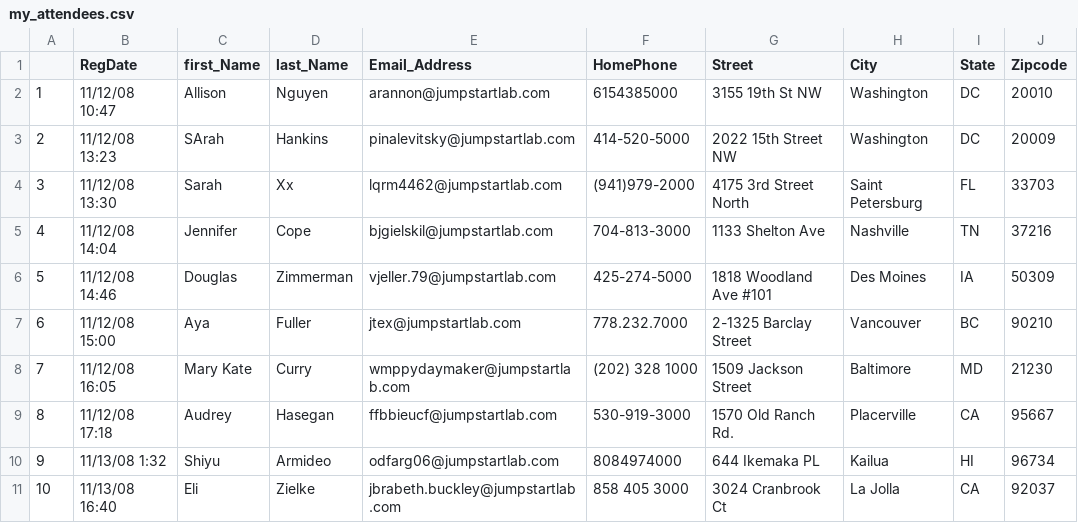
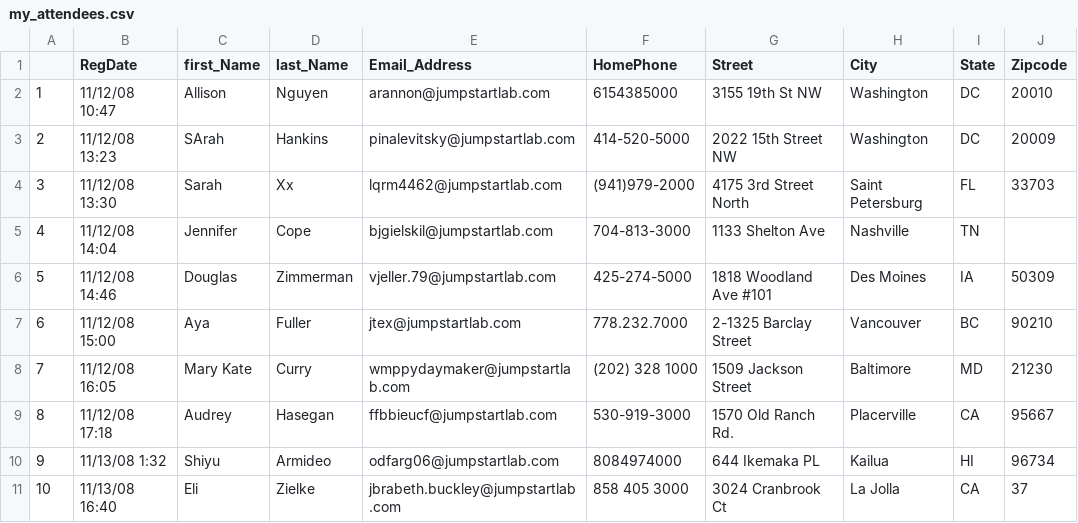
Before and after one commit to cupakromer/event_reporter, a CSV file: my_attendees.csv, drawn as a sheet.

```diff
--- a/my_attendees.csv
+++ b/my_attendees.csv
@@ -4,3 +4,3 @@
 3,11/12/08 13:30,Sarah,Xx,lqrm4462@jumpstartlab.com,(941)979-2000,4175 3rd Street North,Saint Petersburg,FL,33703
-4,11/12/08 14:04,Jennifer,Cope,bjgielskil@jumpstartlab.com,704-813-3000,1133 Shelton Ave,Nashville,TN,37216
+4,11/12/08 14:04,Jennifer,Cope,bjgielskil@jumpstartlab.com,704-813-3000,1133 Shelton Ave,Nashville,TN,
 5,11/12/08 14:46,Douglas,Zimmerman,vjeller.79@jumpstartlab.com,425-274-5000,1818 Woodland Ave #101,Des Moines,IA,50309
@@ -10,2 +10,2 @@
 9,11/13/08 1:32,Shiyu,Armideo,odfarg06@jumpstartlab.com,8084974000,644 Ikemaka PL,Kailua,HI,96734
-10,11/13/08 16:40,Eli,Zielke,jbrabeth.buckley@jumpstartlab.com,858 405 3000,3024 Cranbrook Ct,La Jolla,CA,92037
+10,11/13/08 16:40,Eli,Zielke,jbrabeth.buckley@jumpstartlab.com,858 405 3000,3024 Cranbrook Ct,La Jolla,CA,37
```
Also changed, not shown: 2 other files.
